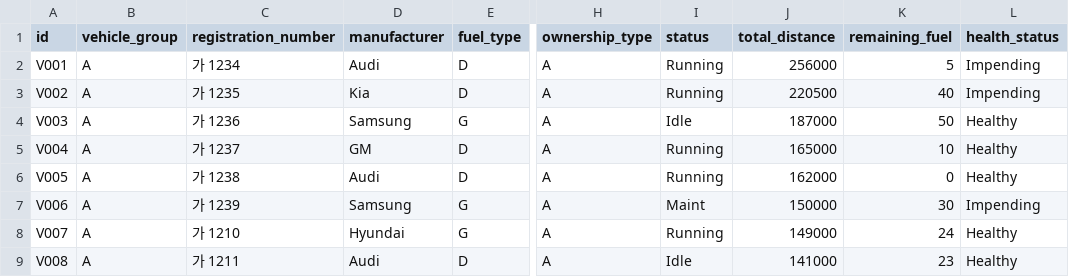
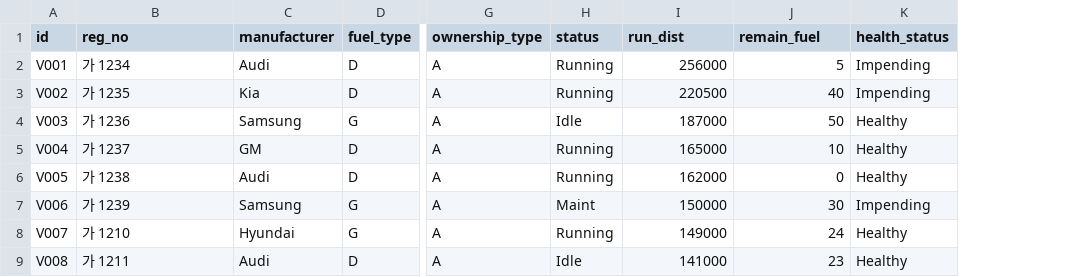
Before and after one commit to heartyoh/green-fleet, a CSV file: green-fleet/war/data/upload/vehicle.csv, drawn as a sheet; only a part is shown, gaps mark what is left out; removed rows and columns are numbered as before the commit, all else as after; the diff names each change by its address in the sheet, - before the commit and + after, or states it on an @@ line.

```diff
--- a/green-fleet/war/data/upload/vehicle.csv
+++ b/green-fleet/war/data/upload/vehicle.csv
-column B (vehicle_group), rows 2-9: all A
-B1: registration_number
+B1: reg_no
-I1: total_distance
+I1: run_dist
-J1: remaining_fuel
+J1: remain_fuel
```
Also changed, not shown: green-fleet/war/data/upload/code.csv, green-fleet/war/data/upload/consumables_code.csv, 30 other files.
